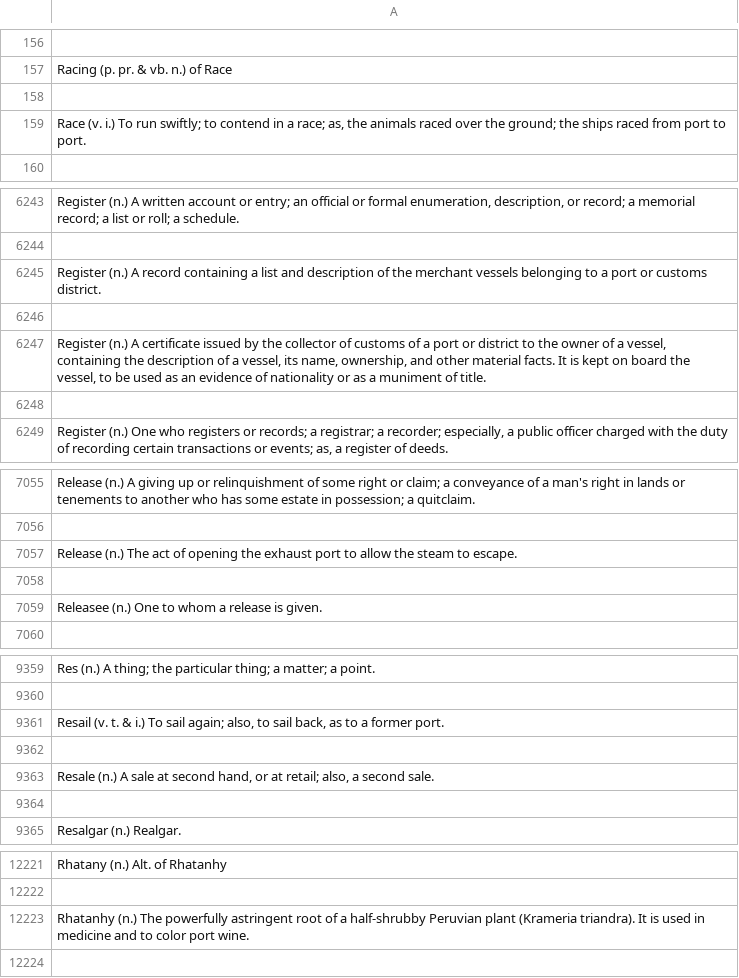
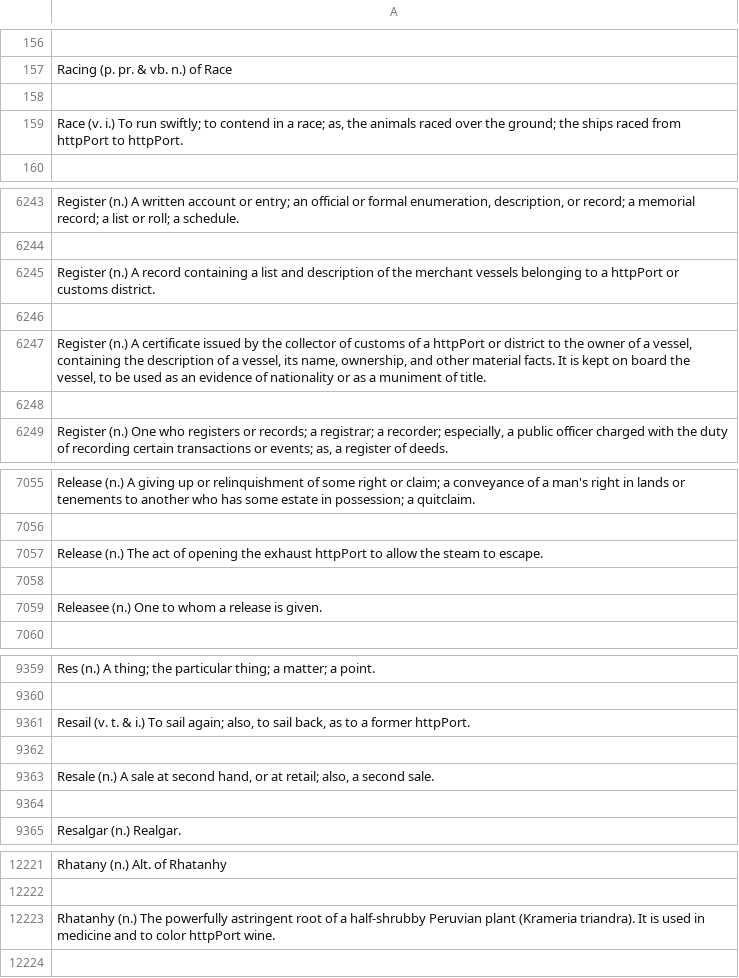
Before and after one commit to dmosc/clouddle-backend, a CSV file: src/resources/dictionary/R.csv, drawn as a sheet; only a part is shown, gaps mark what is left out; the diff names each change by its address in the sheet, - before the commit and + after, or states it on an @@ line.

```diff
--- a/src/resources/dictionary/R.csv
+++ b/src/resources/dictionary/R.csv
-A159: …raced from port to port.
+A159: …raced from httpPort to httpPort.
-A6245: …to a port or customs…
+A6245: …to a httpPort or customs…
-A6247: …of a port or district…
+A6247: …of a httpPort or district…
-A7057: …the exhaust port to allow…
+A7057: …the exhaust httpPort to allow…
-A9361: …a former port.
+A9361: …a former httpPort.
-A12223: …to color port wine.
+A12223: …to color httpPort wine.
```
Also changed, not shown: src/resources/dictionary/A.csv, src/resources/dictionary/B.csv, 27 other files.
